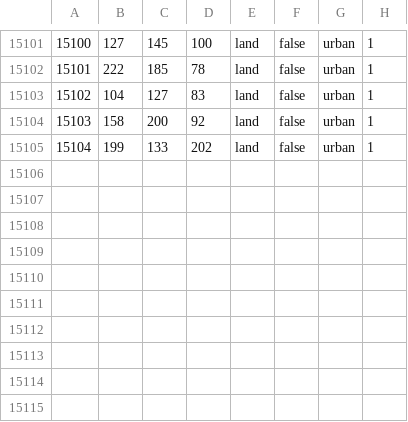
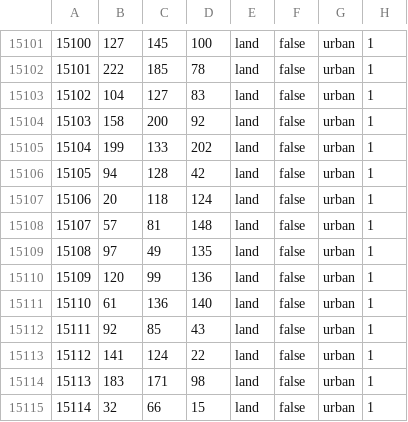
Before and after one commit to UnderUkraine/Divided-Donbass, a CSV file: map/definition.csv, drawn as a sheet; only a part is shown, gaps mark what is left out; the diff names each change by its address in the sheet, - before the commit and + after, or states it on an @@ line.

```diff
--- a/map/definition.csv
+++ b/map/definition.csv
+row 15106: 15105 | 94 | 128 | 42 | land | false | urban | 1
+row 15107: 15106 | 20 | 118 | 124 | land | false | urban | 1
+row 15108: 15107 | 57 | 81 | 148 | land | false | urban | 1
+row 15109: 15108 | 97 | 49 | 135 | land | false | urban | 1
+row 15110: 15109 | 120 | 99 | 136 | land | false | urban | 1
+row 15111: 15110 | 61 | 136 | 140 | land | false | urban | 1
+row 15112: 15111 | 92 | 85 | 43 | land | false | urban | 1
+row 15113: 15112 | 141 | 124 | 22 | land | false | urban | 1
+row 15114: 15113 | 183 | 171 | 98 | land | false | urban | 1
+row 15115: 15114 | 32 | 66 | 15 | land | false | urban | 1
```
Also changed, not shown: 6 other files.
